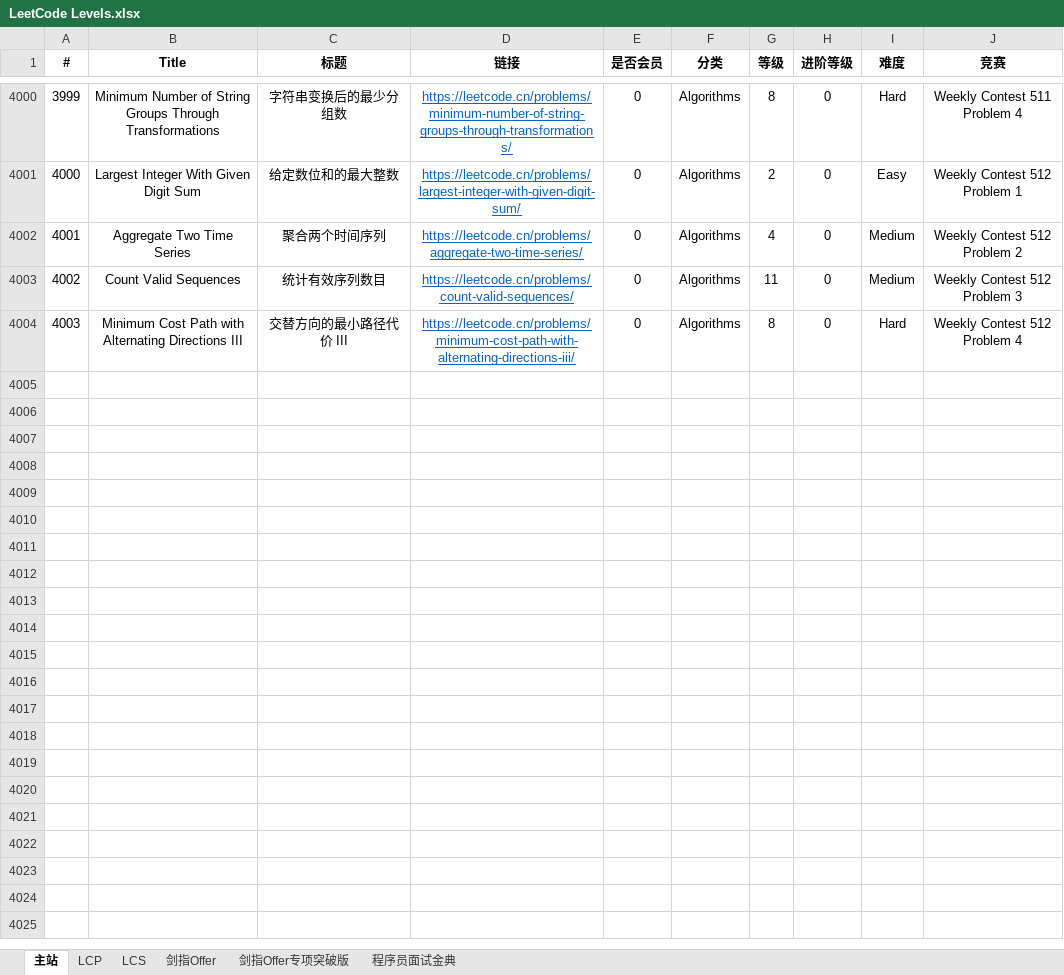
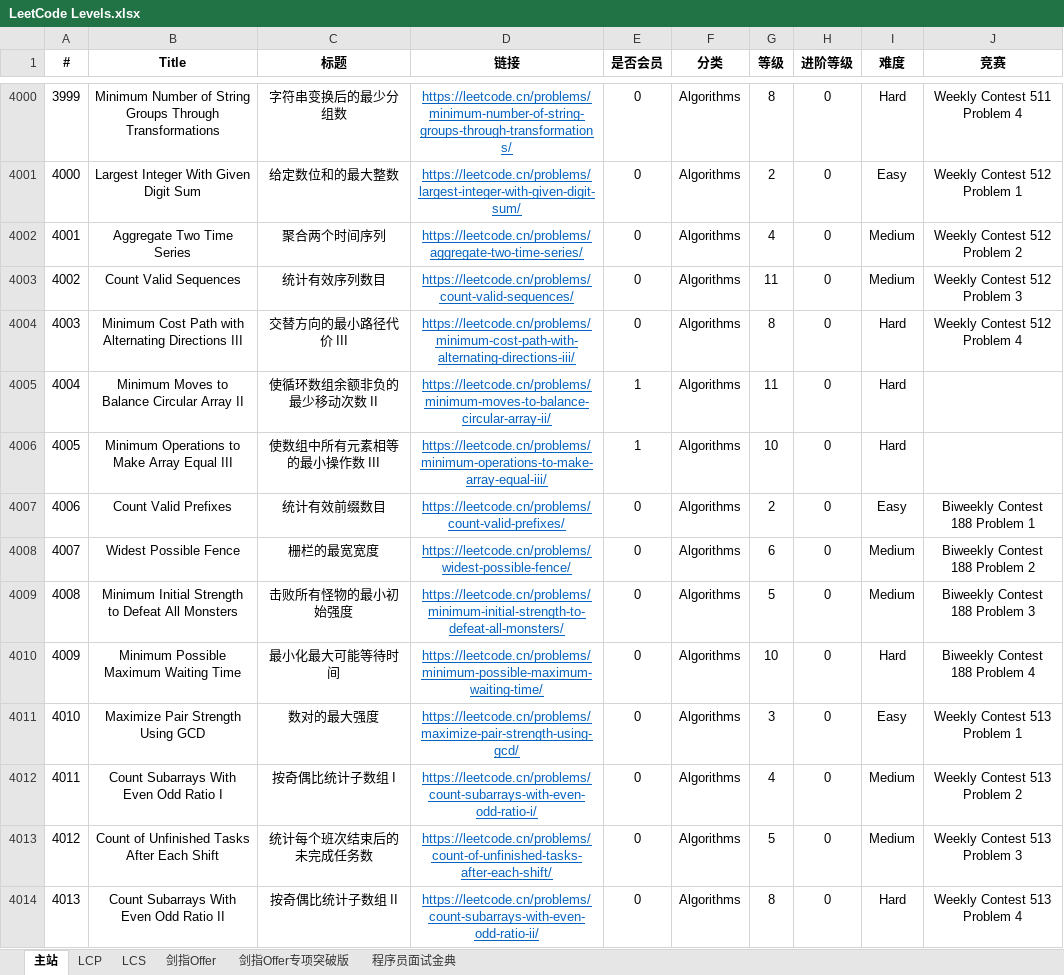
Before and after one commit to stormsunshine/LeetCode-Levels, an Excel workbook: LeetCode Levels.xlsx, sheet 主站, drawn as a sheet; only a part is shown, gaps mark what is left out; values as stored, in another font and other column widths than the file's, no borders; conditional formats not drawn; the diff names each change by its address in the sheet, - before the commit and + after, or states it on an @@ line.

Commit message:
Update levels

```diff
--- a/LeetCode Levels.xlsx (sheet 主站)
+++ b/LeetCode Levels.xlsx (sheet 主站)
+row 4005: 4004 | Minimum Moves to Balance Circular Array II | 使循环数组余额非负的最少移动次数 II | https://leetcode.cn/problems/minimum-moves-to-balance-circular-array-ii/ | 1 | Algorithms | 11 | 0 | Hard
+row 4006: 4005 | Minimum Operations to Make Array Equal III | 使数组中所有元素相等的最小操作数 III | https://leetcode.cn/problems/minimum-operations-to-make-array-equal-iii/ | 1 | Algorithms | 10 | 0 | Hard
+row 4007: 4006 | Count Valid Prefixes | 统计有效前缀数目 | https://leetcode.cn/problems/count-valid-prefixes/ | 0 | Algorithms | 2 | 0 | Easy | Biweekly Contest 188 Problem 1
+row 4008: 4007 | Widest Possible Fence | 栅栏的最宽宽度 | https://leetcode.cn/problems/widest-possible-fence/ | 0 | Algorithms | 6 | 0 | Medium | Biweekly Contest 188 Problem 2
+row 4009: 4008 | Minimum Initial Strength to Defeat All Monsters | 击败所有怪物的最小初始强度 | https://leetcode.cn/problems/minimum-initial-strength-to-defeat-all-monsters/ | 0 | Algorithms | 5 | 0 | Medium | Biweekly Contest 188 Problem 3
+row 4010: 4009 | Minimum Possible Maximum Waiting Time | 最小化最大可能等待时间 | https://leetcode.cn/problems/minimum-possible-maximum-waiting-time/ | 0 | Algorithms | 10 | 0 | Hard | Biweekly Contest 188 Problem 4
+row 4011: 4010 | Maximize Pair Strength Using GCD | 数对的最大强度 | https://leetcode.cn/problems/maximize-pair-strength-using-gcd/ | 0 | Algorithms | 3 | 0 | Easy | Weekly Contest 513 Problem 1
+row 4012: 4011 | Count Subarrays With Even Odd Ratio I | 按奇偶比统计子数组 I | https://leetcode.cn/problems/count-subarrays-with-even-odd-ratio-i/ | 0 | Algorithms | 4 | 0 | Medium | Weekly Contest 513 Problem 2
+row 4013: 4012 | Count of Unfinished Tasks After Each Shift | 统计每个班次结束后的未完成任务数 | https://leetcode.cn/problems/count-of-unfinished-tasks-after-each-shift/ | 0 | Algorithms | 5 | 0 | Medium | Weekly Contest 513 Problem 3
+row 4014: 4013 | Count Subarrays With Even Odd Ratio II | 按奇偶比统计子数组 II | https://leetcode.cn/problems/count-subarrays-with-even-odd-ratio-ii/ | 0 | Algorithms | 8 | 0 | Hard | Weekly Contest 513 Problem 4
```
